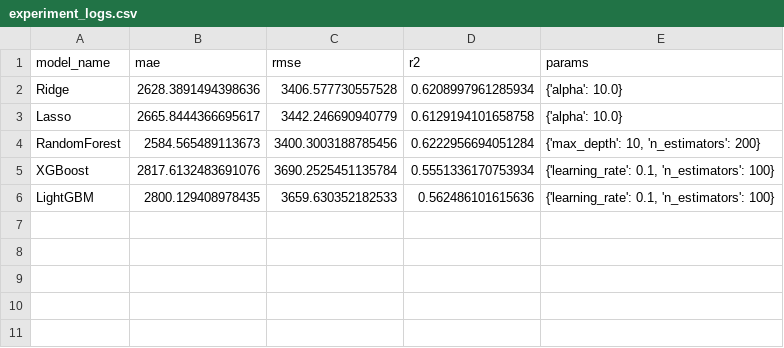
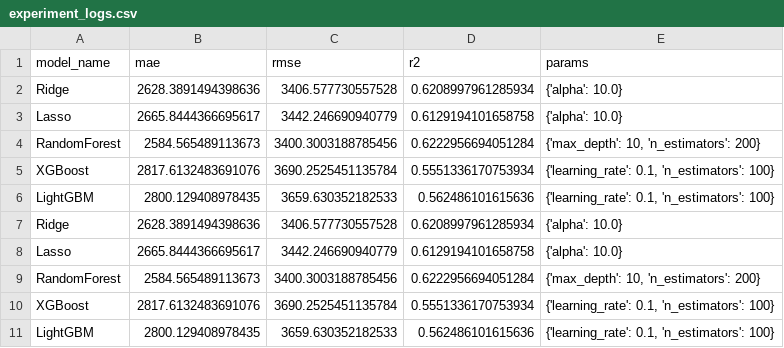
Before and after one commit to Angiii12/TPF, a CSV file: results/experiment_logs.csv, drawn as a sheet; the diff names each change by its address in the sheet, - before the commit and + after, or states it on an @@ line.

Commit message:
modelo entrenado con todos los datos

```diff
--- a/results/experiment_logs.csv
+++ b/results/experiment_logs.csv
+row 7: Ridge | 2628.3891494398636 | 3406.577730557528 | 0.6208997961285934 | {'alpha': 10.0}
+row 8: Lasso | 2665.8444366695617 | 3442.246690940779 | 0.6129194101658758 | {'alpha': 10.0}
+row 9: RandomForest | 2584.565489113673 | 3400.3003188785456 | 0.6222956694051284 | {'max_depth': 10, 'n_estimators': 200}
+row 10: XGBoost | 2817.6132483691076 | 3690.2525451135784 | 0.5551336170753934 | {'learning_rate': 0.1, 'n_estimators': 100}
+row 11: LightGBM | 2800.129408978435 | 3659.630352182533 | 0.562486101615636 | {'learning_rate': 0.1, 'n_estimators': 100}
```
Also changed, not shown: 3 other files.
